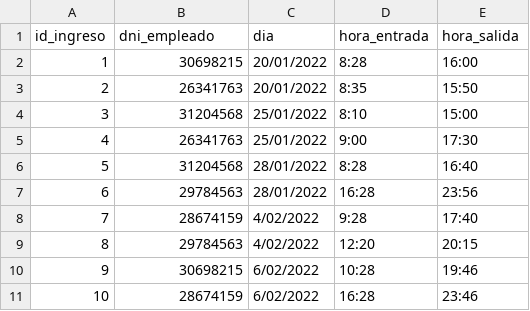
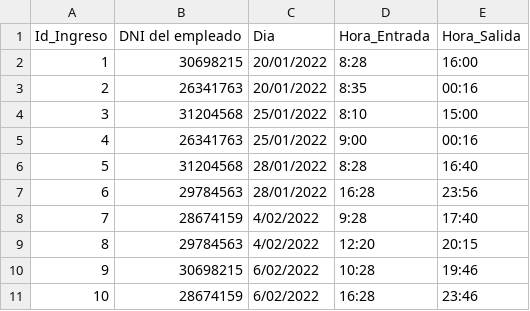
Before and after one commit to vgarijo/PatagoniaOasisYOcio_G8, a CSV file: ingresos_egresos.csv, drawn as a sheet.

```diff
--- a/ingresos_egresos.csv
+++ b/ingresos_egresos.csv
@@ -1,6 +1,6 @@
-id_ingreso;dni_empleado;dia;hora_entrada;hora_salida
+Id_Ingreso;DNI del empleado;Dia;Hora_Entrada;Hora_Salida
 1;30698215;20/01/2022;8:28;16:00
-2;26341763;20/01/2022;8:35;15:50
+2;26341763;20/01/2022;8:35;00:16
 3;31204568;25/01/2022;8:10;15:00
-4;26341763;25/01/2022;9:00;17:30
+4;26341763;25/01/2022;9:00;00:16
 5;31204568;28/01/2022;8:28;16:40
```
Also changed, not shown: clientes.csv, consumos.csv, 3 other files.
